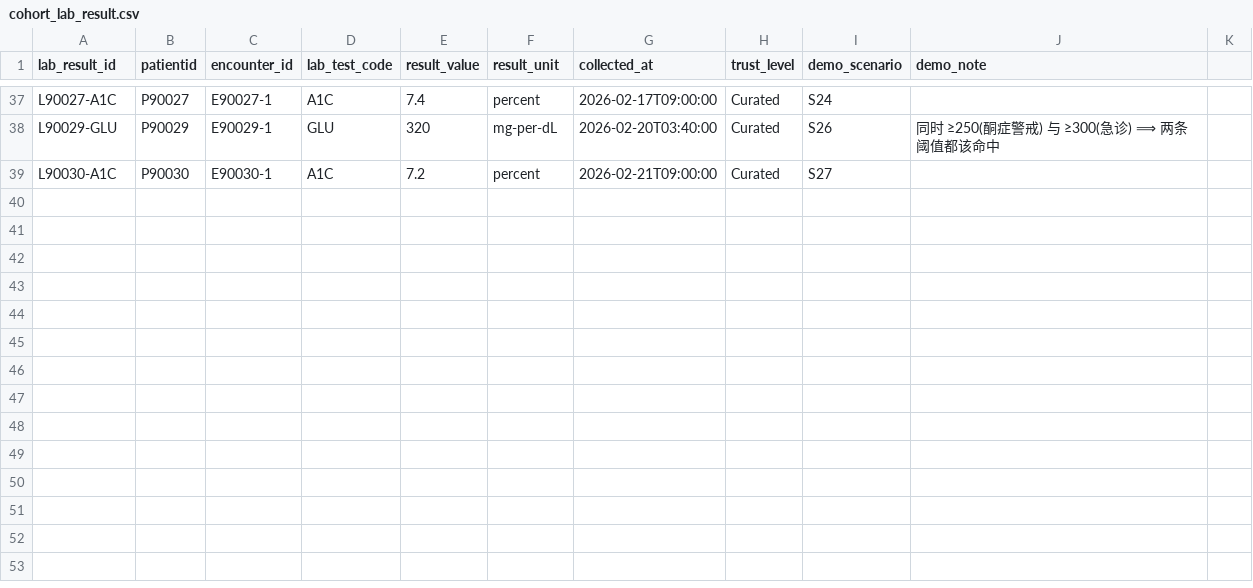
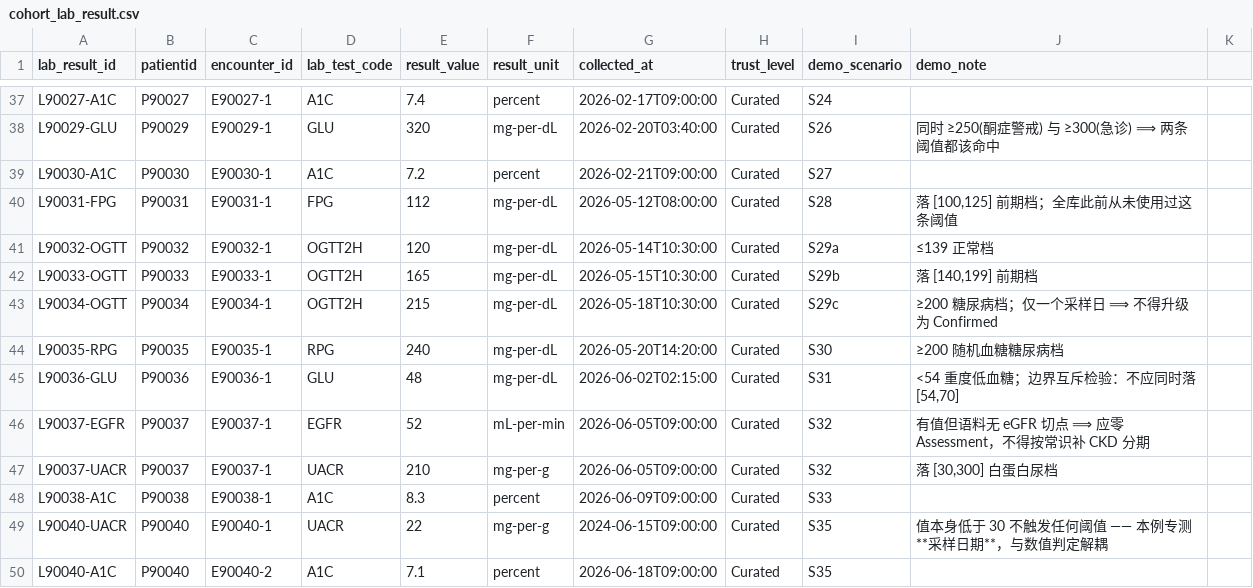
Before and after one commit to Bourne-alt/diabetes-ontology-agent, a CSV file: src/dmo/db/seed/cohort_lab_result.csv, drawn as a sheet; only a part is shown, gaps mark what is left out; the diff names each change by its address in the sheet, - before the commit and + after, or states it on an @@ line.

Commit message:
新增 .vscode/launch.json 配置文件以支持调试，更新 .gitignore 以忽略构建和输出目录，新增 AGENT-GREETING.md 和 AGENT-PROMPT.md 文档，增强智能体的开场白设计和回答格式，更新 agent-test-queries.json 以包含新的测试用例，优化 API 文档以支持指南推荐和监测到期日的查询。

```diff
--- a/src/dmo/db/seed/cohort_lab_result.csv
+++ b/src/dmo/db/seed/cohort_lab_result.csv
+row 40: L90031-FPG | P90031 | E90031-1 | FPG | 112 | mg-per-dL | 2026-05-12T08:00:00 | Curated | S28 | 落 [100,125] 前期档；全库此前从未使用过这条阈值
+row 41: L90032-OGTT | P90032 | E90032-1 | OGTT2H | 120 | mg-per-dL | 2026-05-14T10:30:00 | Curated | S29a | ≤139 正常档
+row 42: L90033-OGTT | P90033 | E90033-1 | OGTT2H | 165 | mg-per-dL | 2026-05-15T10:30:00 | Curated | S29b | 落 [140,199] 前期档
+row 43: L90034-OGTT | P90034 | E90034-1 | OGTT2H | 215 | mg-per-dL | 2026-05-18T10:30:00 | Curated | S29c | ≥200 糖尿病档；仅一个采样日 ⟹ 不得升级为 Confirmed
+row 44: L90035-RPG | P90035 | E90035-1 | RPG | 240 | mg-per-dL | 2026-05-20T14:20:00 | Curated | S30 | ≥200 随机血糖糖尿病档
+row 45: L90036-GLU | P90036 | E90036-1 | GLU | 48 | mg-per-dL | 2026-06-02T02:15:00 | Curated | S31 | <54 重度低血糖；边界互斥检验：不应同时落 [54,70]
+row 46: L90037-EGFR | P90037 | E90037-1 | EGFR | 52 | mL-per-min | 2026-06-05T09:00:00 | Curated | S32 | 有值但语料无 eGFR 切点 ⟹ 应零 Assessment，不得按常识补 CKD 分期
+row 47: L90037-UACR | P90037 | E90037-1 | UACR | 210 | mg-per-g | 2026-06-05T09:00:00 | Curated | S32 | 落 [30,300] 白蛋白尿档
+row 48: L90038-A1C | P90038 | E90038-1 | A1C | 8.3 | percent | 2026-06-09T09:00:00 | Curated | S33
+row 49: L90040-UACR | P90040 | E90040-1 | UACR | 22 | mg-per-g | 2024-06-15T09:00:00 | Curated | S35 | 值本身低于 30 不触发任何阈值 —— 本例专测**采样日期**，与数值判定解耦
+row 50: L90040-A1C | P90040 | E90040-2 | A1C | 7.1 | percent | 2026-06-18T09:00:00 | Curated | S35
```
Also changed, not shown: src/dmo/db/seed/cohort_diagnosis.csv, src/dmo/db/seed/cohort_encounter.csv, 9 other files.
